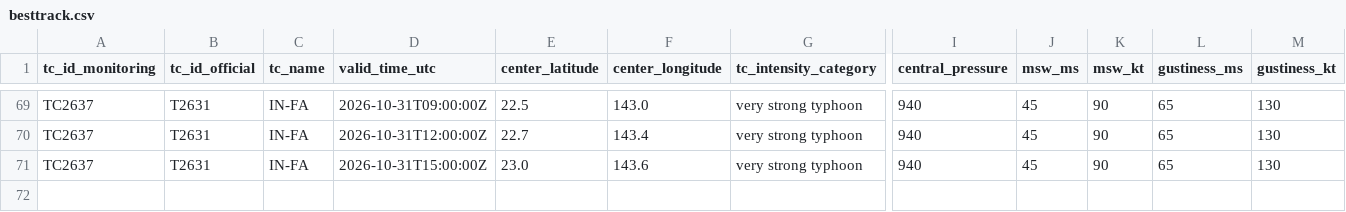
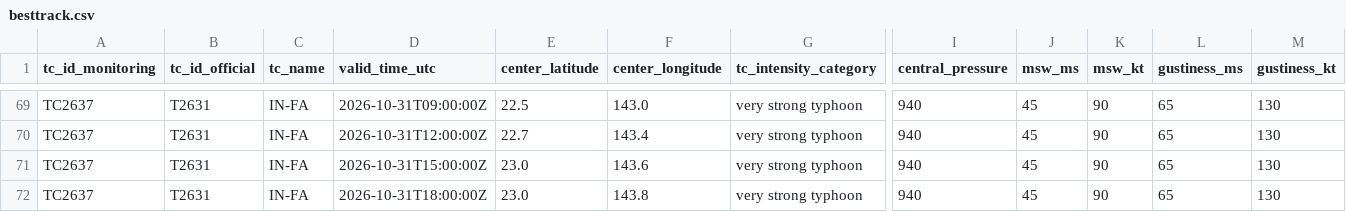
Before and after one commit to beuraieon-a/jma-tc-tracker, a CSV file: data/T2631_IN-FA/besttrack.csv, drawn as a sheet; only a part is shown, gaps mark what is left out; rows hold the shown columns only; the diff names each change by its address in the sheet, - before the commit and + after, or states it on an @@ line.

Commit message:
data: 41230942374 2026-10-31T18:45:26Z

```diff
--- a/data/T2631_IN-FA/besttrack.csv
+++ b/data/T2631_IN-FA/besttrack.csv
+row 72: TC2637 | T2631 | IN-FA | 2026-10-31T18:00:00Z | 23.0 | 143.8 | very strong typhoon | 940 | 45 | 90 | 65 | 130
```
Also changed, not shown: 4 other files.
